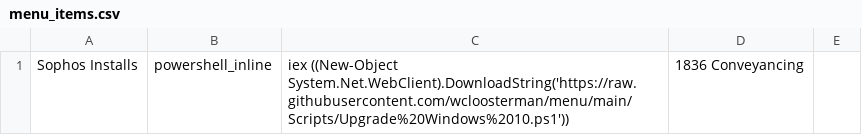
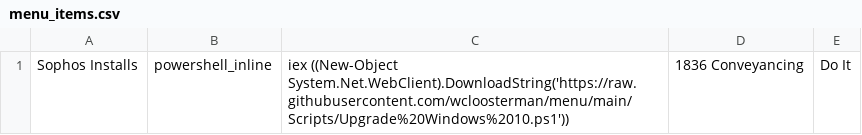
Before and after one commit to wcloosterman/menu, a CSV file: sophos/menu_items.csv, drawn as a sheet.

Commit message:
Update menu_items.csv

```diff
--- a/sophos/menu_items.csv
+++ b/sophos/menu_items.csv
@@ -1 +1 @@
-Sophos Installs,powershell_inline,"iex ((New-Object System.Net.WebClient).DownloadString('https://raw.githubusercontent.com/wcloosterman/menu/main/Scripts/Upgrade%20Windows%2010.ps1'))",1836 Conveyancing,
+Sophos Installs,powershell_inline,"iex ((New-Object System.Net.WebClient).DownloadString('https://raw.githubusercontent.com/wcloosterman/menu/main/Scripts/Upgrade%20Windows%2010.ps1'))",1836 Conveyancing,Do It
```
